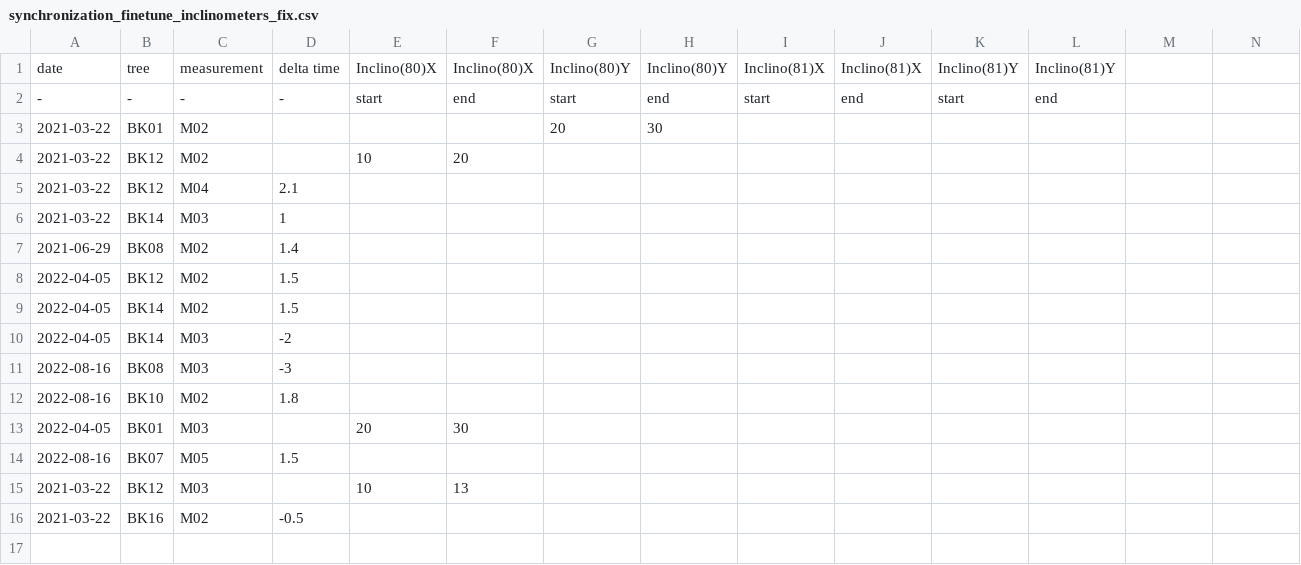
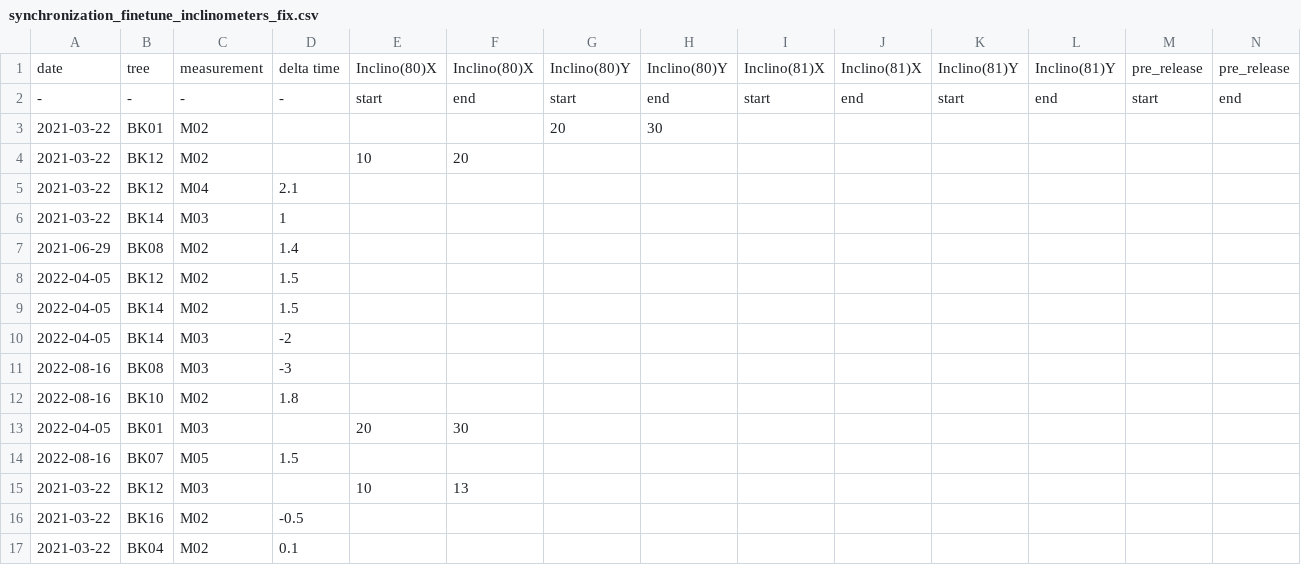
Before and after one commit to arborist-mendelu/dynatree, a CSV file: csv/synchronization_finetune_inclinometers_fix.csv, drawn as a sheet; the diff names each change by its address in the sheet, - before the commit and + after, or states it on an @@ line.

```diff
--- a/csv/synchronization_finetune_inclinometers_fix.csv
+++ b/csv/synchronization_finetune_inclinometers_fix.csv
-M1: (empty)
+M1: pre_release
-N1: (empty)
+N1: pre_release
-M2: (empty)
+M2: start
-N2: (empty)
+N2: end
+row 17: 2021-03-22 | BK04 | M02 | 0.1
```
Also changed, not shown: 10 other files.
